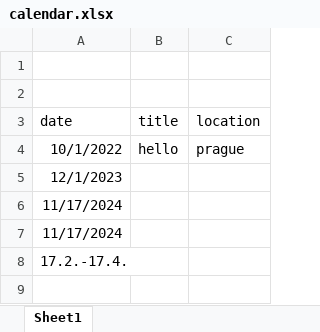
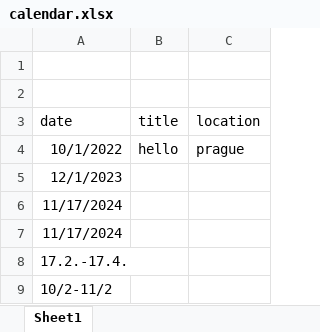
Before and after one commit to FilipKochan/file-utilities, an Excel workbook: data/calendar.xlsx, sheet Sheet1, drawn as a sheet; values as stored, in another font and other column widths than the file's, no borders; the diff names each change by its address in the sheet, - before the commit and + after, or states it on an @@ line.

Commit message:
date validator tests

```diff
--- a/data/calendar.xlsx (sheet Sheet1)
+++ b/data/calendar.xlsx (sheet Sheet1)
+row 9: 10/2-11/2
```
Also changed, not shown: 2 other files.
